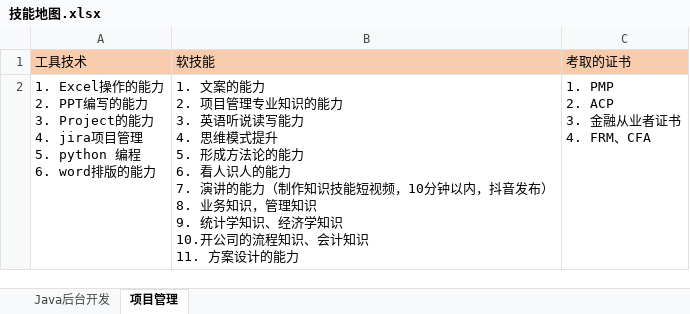
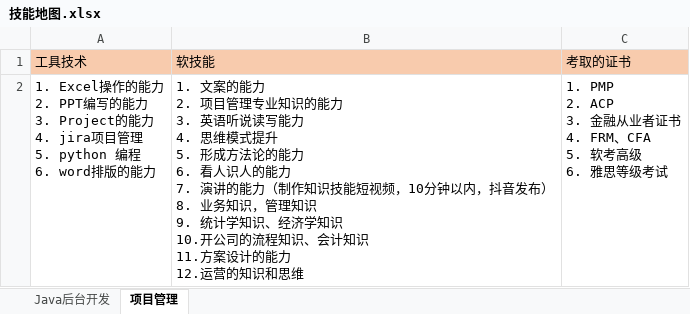
Before and after one commit to zyq-hfyc/pma, an Excel workbook: src/main/doc/技能地图.xlsx, sheet 项目管理, drawn as a sheet; values as stored, in another font and other column widths than the file's, no borders; ↵ is a line break in a cell; the diff names each change by its address in the sheet, - before the commit and + after, or states it on an @@ line.

```diff
--- a/src/main/doc/技能地图.xlsx (sheet 项目管理)
+++ b/src/main/doc/技能地图.xlsx (sheet 项目管理)
-B2: …计的能力
+B2: …计的能力 ↵ 12.运营的知识和思维
-C2: 1. PMP ↵ 2. ACP ↵ 3. 金融从业者证书 ↵ 4. FRM、CFA
+C2: 1. PMP ↵ 2. ACP ↵ 3. 金融从业者证书 ↵ 4. FRM、CFA ↵ 5. 软考高级 ↵ 6. 雅思等级考试
```
Also changed, not shown: 1 other file.
